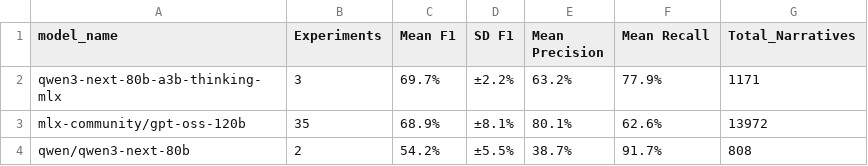
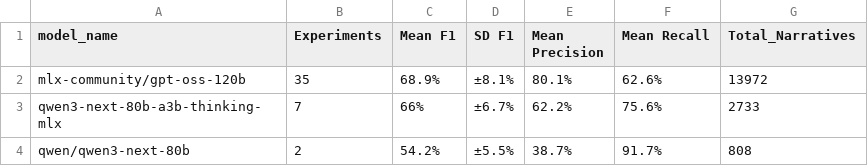
Before and after one commit to xiaosongz/IPV_detection_in_NVDRS, a CSV file: docs/tables/table1_performance_summary.csv, drawn as a sheet.

Commit message:
Fix database scalar coercion and placeholder validation
- Add robust scalar coercion helpers in log_narrative_result to handle
  NULL/NA values and prevent vector length errors
- Validate prompt template contains <<TEXT>> placeholder
- Ensure narrative_id is properly converted to character
- Update test helpers and skip non-essential metadata tests
- Remove deprecated test-detect_ipv.R
- Update analysis figures and tables

```diff
--- a/docs/tables/table1_performance_summary.csv
+++ b/docs/tables/table1_performance_summary.csv
@@ -1,4 +1,4 @@
 "model_name","Experiments","Mean F1","SD F1","Mean Precision","Mean Recall","Total_Narratives"
-"qwen3-next-80b-a3b-thinking-mlx",3,"69.7%","±2.2%","63.2%","77.9%",1171
 "mlx-community/gpt-oss-120b",35,"68.9%","±8.1%","80.1%","62.6%",13972
+"qwen3-next-80b-a3b-thinking-mlx",7,"66%","±6.7%","62.2%","75.6%",2733
 "qwen/qwen3-next-80b",2,"54.2%","±5.5%","38.7%","91.7%",808
```
Also changed, not shown: 16 other files.
